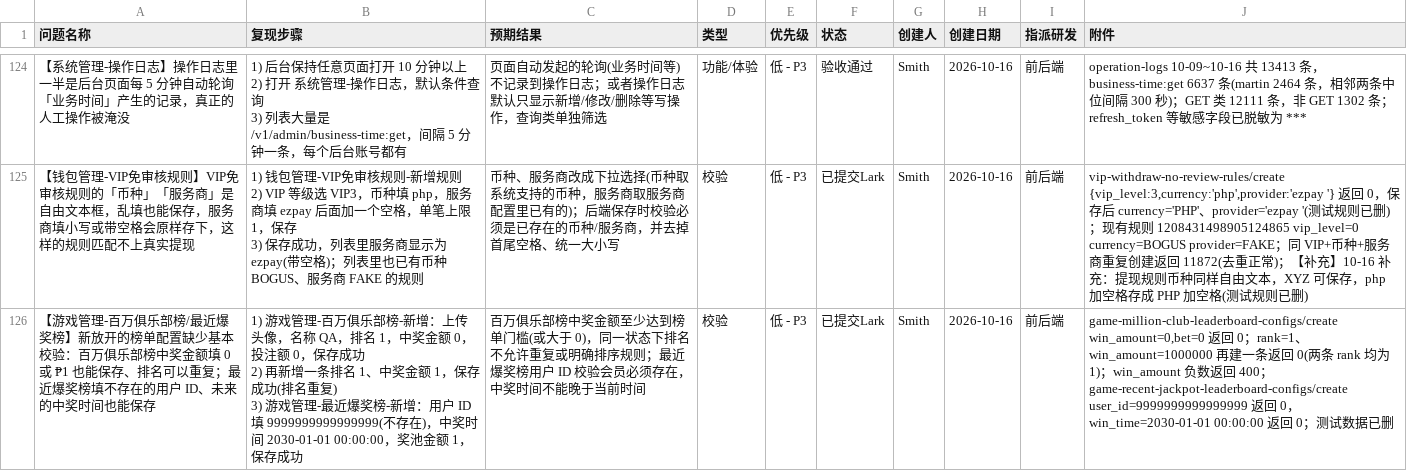
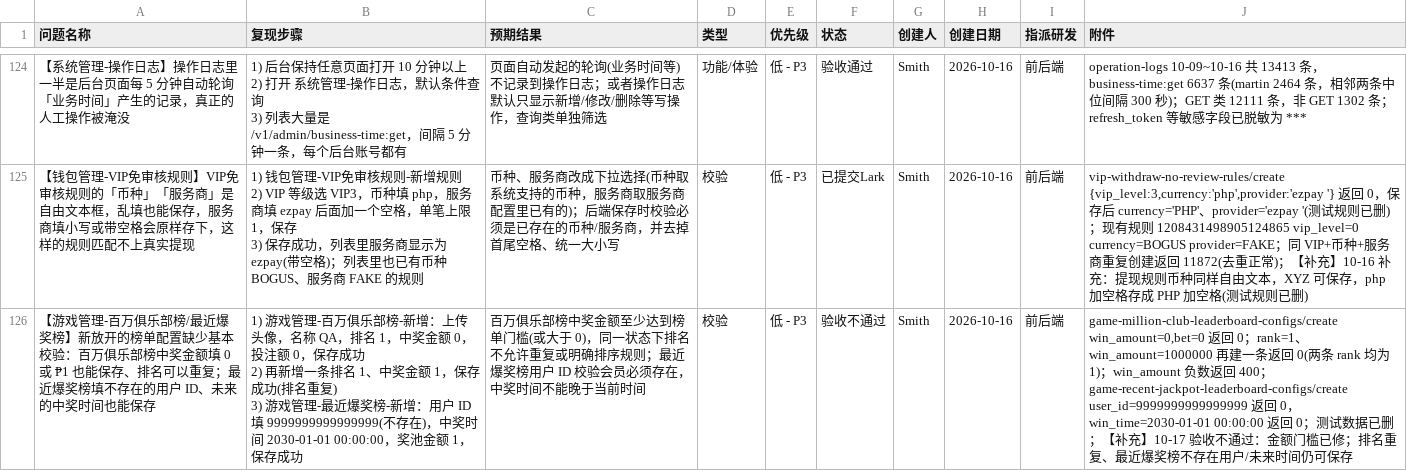
Before and after one commit to smith12138/html-pages, a CSV file: docs/PH02/PH02_全面测试_BUG提单_20260921.csv, drawn as a sheet; only a part is shown, gaps mark what is left out.

```diff
--- a/docs/PH02/PH02_全面测试_BUG提单_20260921.csv
+++ b/docs/PH02/PH02_全面测试_BUG提单_20260921.csv
@@ -329,4 +329,4 @@
 3) 保存成功，列表里服务商显示为 ezpay(带空格)；列表里也已有币种 BOGUS、服务商 FAKE 的规则",币种、服务商改成下拉选择(币种取系统支持的币种，服务商取服务商配置里已有的)；后端保存时校验必须是已存在的币种/服务商，并去掉首尾空格、统一大小写,校验,低 - P3,已提交Lark,Smith,2026-10-16,前后端,"vip-withdraw-no-review-rules/create {vip_level:3,currency:'php',provider:'ezpay '} 返回 0，保存后 currency='PHP'、provider='ezpay '(测试规则已删)；现有规则 1208431498905124865 vip_level=0 currency=BOGUS provider=FAKE；同 VIP+币种+服务商重复创建返回 11872(去重正常)；【补充】10-16 补充：提现规则币种同样自由文本，XYZ 可保存，php 加空格存成 PHP 加空格(测试规则已删)"
-【游戏管理-百万俱乐部榜/最近爆奖榜】新放开的榜单配置缺少基本校验：百万俱乐部榜中奖金额填 0 或 ₱1 也能保存、排名可以重复；最近爆奖榜填不存在的用户 ID、未来的中奖时间也能保存,"1) 游戏管理-百万俱乐部榜-新增：上传头像，名称 QA，排名 1，中奖金额 0，投注额 0，保存成功
-2) 再新增一条排名 1、中奖金额 1，保存成功(排名重复)
-3) 游戏管理-最近爆奖榜-新增：用户 ID 填 9999999999999999(不存在)，中奖时间 2030-01-01 00:00:00，奖池金额 1，保存成功",百万俱乐部榜中奖金额至少达到榜单门槛(或大于 0)，同一状态下排名不允许重复或明确排序规则；最近爆奖榜用户 ID 校验会员必须存在，中奖时间不能晚于当前时间,校验,低 - P3,已提交Lark,Smith,2026-10-16,前后端,"game-million-club-leaderboard-configs/create win_amount=0,bet=0 返回 0；rank=1、win_amount=1000000 再建一条返回 0(两条 rank 均为 1)；win_amount 负数返回 400；game-recent-jackpot-leaderboard-configs/create user_id=9999999999999999 返回 0，win_time=2030-01-01 00:00:00 返回 0；测试数据已删"
+【游戏管理-百万俱乐部榜/最近爆奖榜】新放开的榜单配置缺少基本校验：百万俱乐部榜中奖金额填 0 或 ₱1 也能保存、排名可以重复；最近爆奖榜填不存在的用户 ID、未来的中奖时间也能保存,"1) 游戏管理-百万俱乐部榜-新增：上传头像，名称 QA，排名 1，中奖金额 0，投注额 0，保存成功
+2) 再新增一条排名 1、中奖金额 1，保存成功(排名重复)
+3) 游戏管理-最近爆奖榜-新增：用户 ID 填 9999999999999999(不存在)，中奖时间 2030-01-01 00:00:00，奖池金额 1，保存成功",百万俱乐部榜中奖金额至少达到榜单门槛(或大于 0)，同一状态下排名不允许重复或明确排序规则；最近爆奖榜用户 ID 校验会员必须存在，中奖时间不能晚于当前时间,校验,低 - P3,验收不通过,Smith,2026-10-16,前后端,"game-million-club-leaderboard-configs/create win_amount=0,bet=0 返回 0；rank=1、win_amount=1000000 再建一条返回 0(两条 rank 均为 1)；win_amount 负数返回 400；game-recent-jackpot-leaderboard-configs/create user_id=9999999999999999 返回 0，win_time=2030-01-01 00:00:00 返回 0；测试数据已删；【补充】10-17 验收不通过：金额门槛已修；排名重复、最近爆奖榜不存在用户/未来时间仍可保存"
```
Also changed, not shown: 1 other file.
